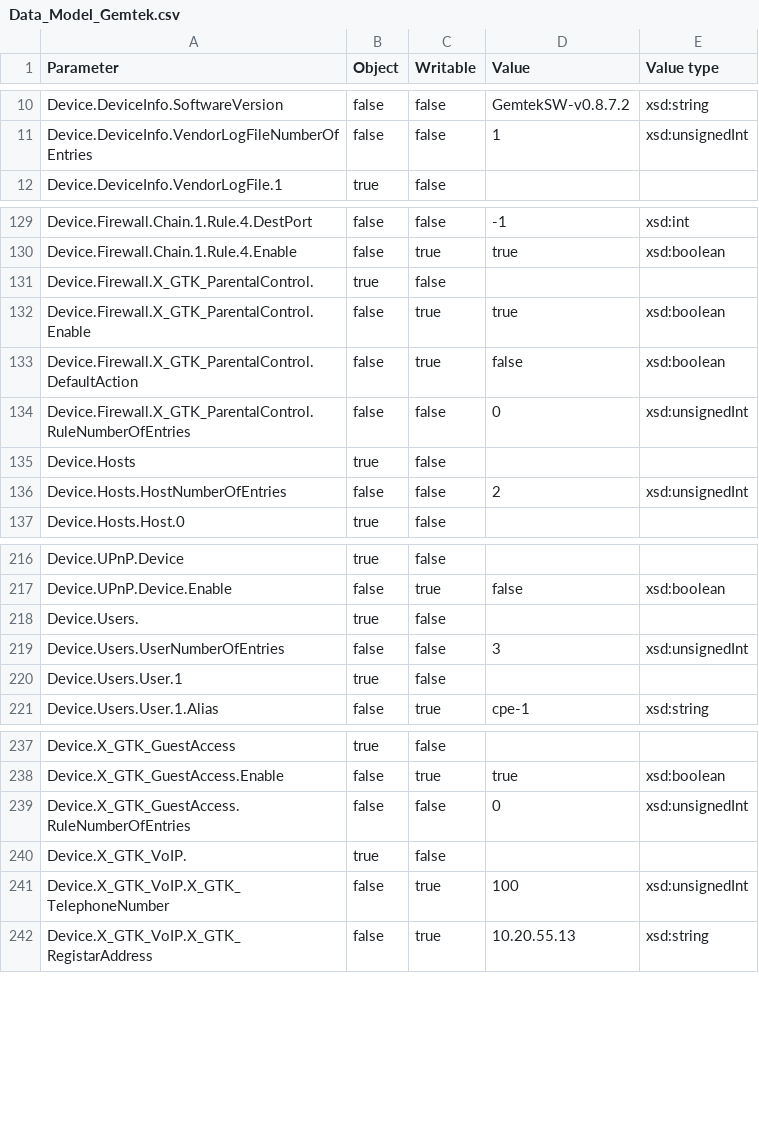
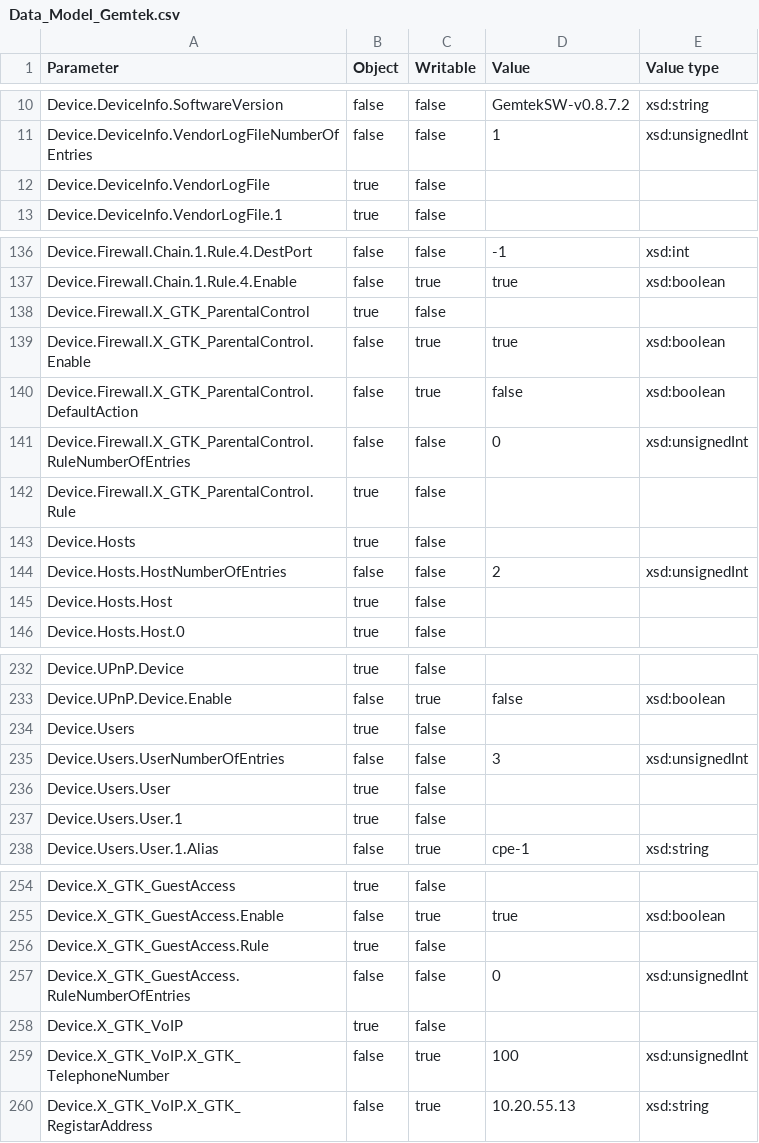
Before and after one commit to Alfie-Bui/TR069_Client_Simulator, a CSV file: database/Data_Model_Gemtek.csv, drawn as a sheet; only a part is shown, gaps mark what is left out; the diff covers the shown part only.

Commit message:
[TR069 Client Simulator][Phase 3][#56485][Bug] List parameter of GenieACS does not sync up after disconnect and reconnect from Client side

```diff
--- a/database/Data_Model_Gemtek.csv
+++ b/database/Data_Model_Gemtek.csv
@@ -11,2 +11,3 @@ Device.DeviceInfo.SoftwareVersion,false,false,GemtekSW-v0.8.7.2,xsd:string
 Device.DeviceInfo.VendorLogFileNumberOfEntries,false,false,1,xsd:unsignedInt
+Device.DeviceInfo.VendorLogFile,true,false,,
 Device.DeviceInfo.VendorLogFile.1,true,false,,
@@ -130,3 +137,3 @@ Device.Firewall.Chain.1.Rule.4.DestPort,false,false,-1,xsd:int
 Device.Firewall.Chain.1.Rule.4.Enable,false,true,true,xsd:boolean
-Device.Firewall.X_GTK_ParentalControl.,true,false,,
+Device.Firewall.X_GTK_ParentalControl,true,false,,
 Device.Firewall.X_GTK_ParentalControl.Enable,false,true,true,xsd:boolean
@@ -134,4 +141,6 @@ Device.Firewall.X_GTK_ParentalControl.DefaultAction,false,true,false,xsd:boolean
 Device.Firewall.X_GTK_ParentalControl.RuleNumberOfEntries,false,false,0,xsd:unsignedInt
+Device.Firewall.X_GTK_ParentalControl.Rule,true,false,,
 Device.Hosts,true,false,,
 Device.Hosts.HostNumberOfEntries,false,false,2,xsd:unsignedInt
+Device.Hosts.Host,true,false,,
 Device.Hosts.Host.0,true,false,,
@@ -217,4 +233,5 @@ Device.UPnP.Device,true,false,,
 Device.UPnP.Device.Enable,false,true,false,xsd:boolean
-Device.Users.,true,false,,
+Device.Users,true,false,,
 Device.Users.UserNumberOfEntries,false,false,3,xsd:unsignedInt
+Device.Users.User,true,false,,
 Device.Users.User.1,true,false,,
@@ -238,4 +255,5 @@ Device.X_GTK_GuestAccess,true,false,,
 Device.X_GTK_GuestAccess.Enable,false,true,true,xsd:boolean
+Device.X_GTK_GuestAccess.Rule,true,false,,
 Device.X_GTK_GuestAccess.RuleNumberOfEntries,false,false,0,xsd:unsignedInt
-Device.X_GTK_VoIP.,true,false,,
+Device.X_GTK_VoIP,true,false,,
 Device.X_GTK_VoIP.X_GTK_TelephoneNumber,false,true,100,xsd:unsignedInt
```
Also changed, not shown: 18 added rows and 11 edited cells elsewhere in this file, 4 other files.
